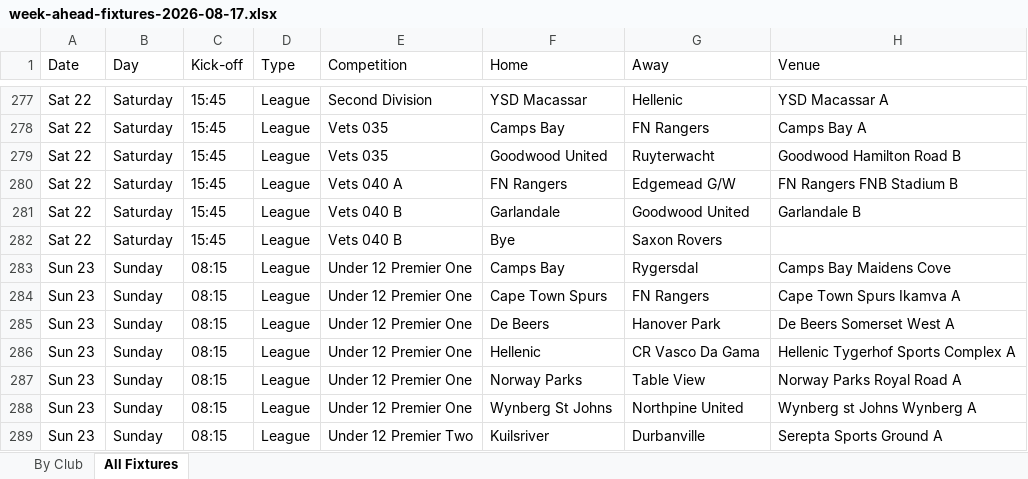
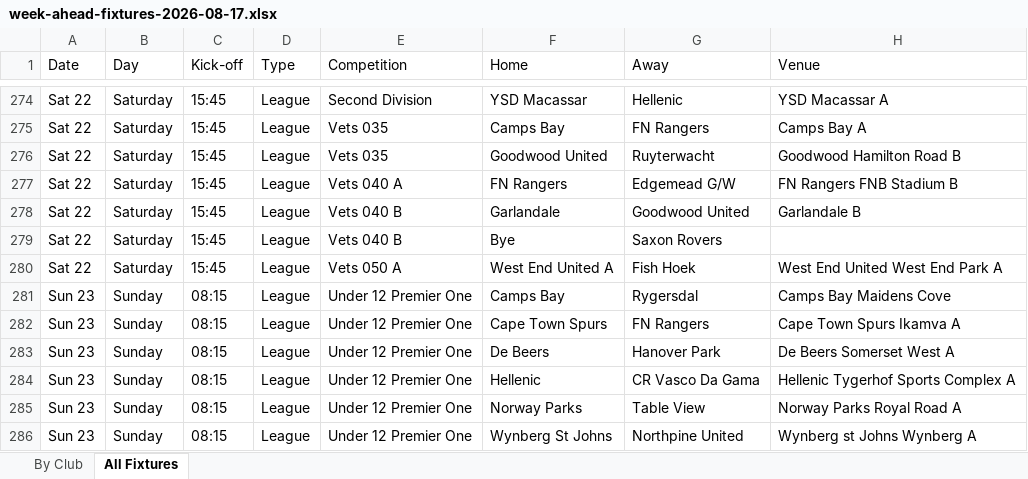
Before and after one commit to JansenAccountantsAuditors/cttlfa-website, an Excel workbook: downloads/week-ahead-fixtures-2026-08-17.xlsx, sheet All Fixtures, drawn as a sheet; only a part is shown, gaps mark what is left out; the shorter side is filled out with more unchanged rows; values as stored, in another font and other column widths than the file's, no cell formats; the diff covers the shown part only; the diff names each change by its address in the sheet, - before the commit and + after, or states it on an @@ line.

Commit message:
chore: week-ahead fixtures spreadsheet (2026-08-18T09:55:34Z)

```diff
--- a/downloads/week-ahead-fixtures-2026-08-17.xlsx (sheet All Fixtures)
+++ b/downloads/week-ahead-fixtures-2026-08-17.xlsx (sheet All Fixtures)
+row 280: Sat 22 | Saturday | 15:45 | League | Vets 050 A | West End United A | Fish Hoek | West End United West End Park A
```
Also changed, not shown: 1 added row, 4 removed rows and 2 edited cells elsewhere in this sheet, sheet By Club, cell formats, downloads/week-ahead-fixtures.xlsx, 1 other file.
